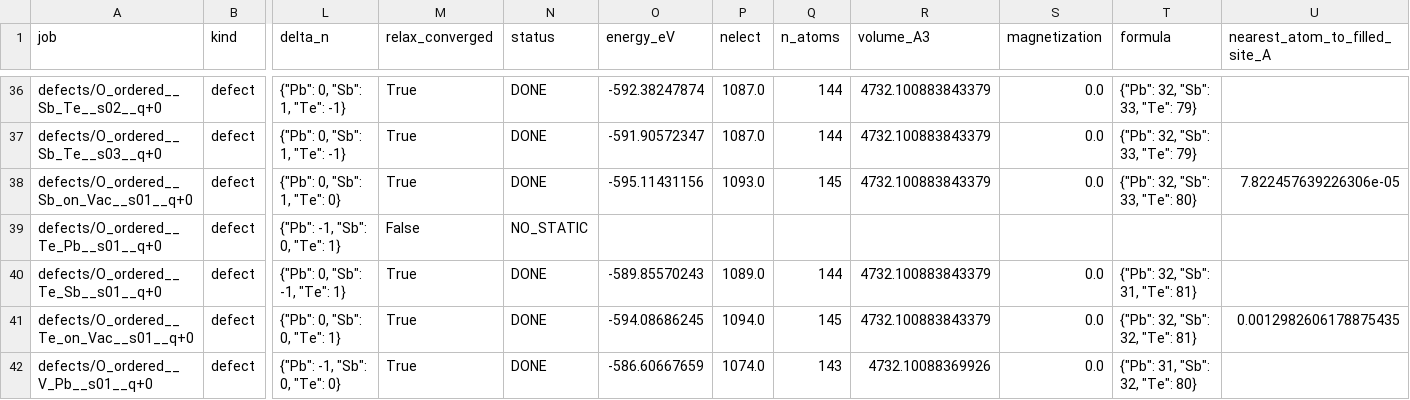
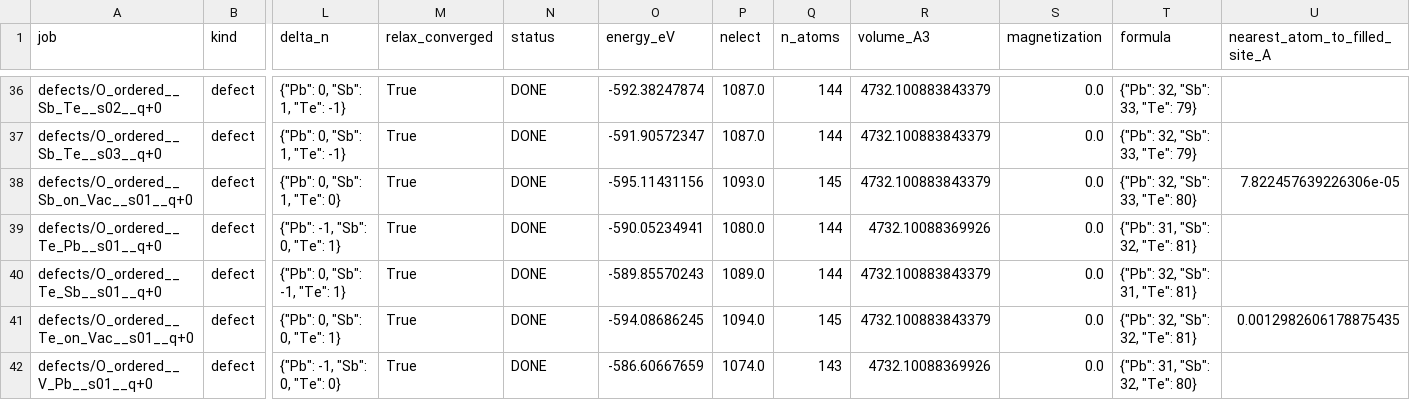
Before and after one commit to Andyw852/A2B2Te5-lone-pair-and-conduction-type, a CSV file: 13_DVO缺陷_VASP流程与分析/结果_第一批/energies.csv, drawn as a sheet; only a part is shown, gaps mark what is left out; the diff names each change by its address in the sheet, - before the commit and + after, or states it on an @@ line.

```diff
--- a/13_DVO缺陷_VASP流程与分析/结果_第一批/energies.csv
+++ b/13_DVO缺陷_VASP流程与分析/结果_第一批/energies.csv
-M39 (relax_converged): False
+M39 (relax_converged): True
-N39 (status): NO_STATIC
+N39 (status): DONE
-O39 (energy_eV): (empty)
+O39 (energy_eV): -590.05234941
-P39 (nelect): (empty)
+P39 (nelect): 1080.0
-Q39 (n_atoms): (empty)
+Q39 (n_atoms): 144
-R39 (volume_A3): (empty)
+R39 (volume_A3): 4732.10088369926
-S39 (magnetization): (empty)
+S39 (magnetization): 0.0
-T39 (formula): (empty)
+T39 (formula): {"Pb": 31, "Sb": 32, "Te": 81}
```
Also changed, not shown: 13_DVO缺陷_VASP流程与分析/结果_第一批/analysis/形成能_家族统计.csv, 13_DVO缺陷_VASP流程与分析/结果_第一批/analysis/形成能_逐位点.csv, 3 other files.
